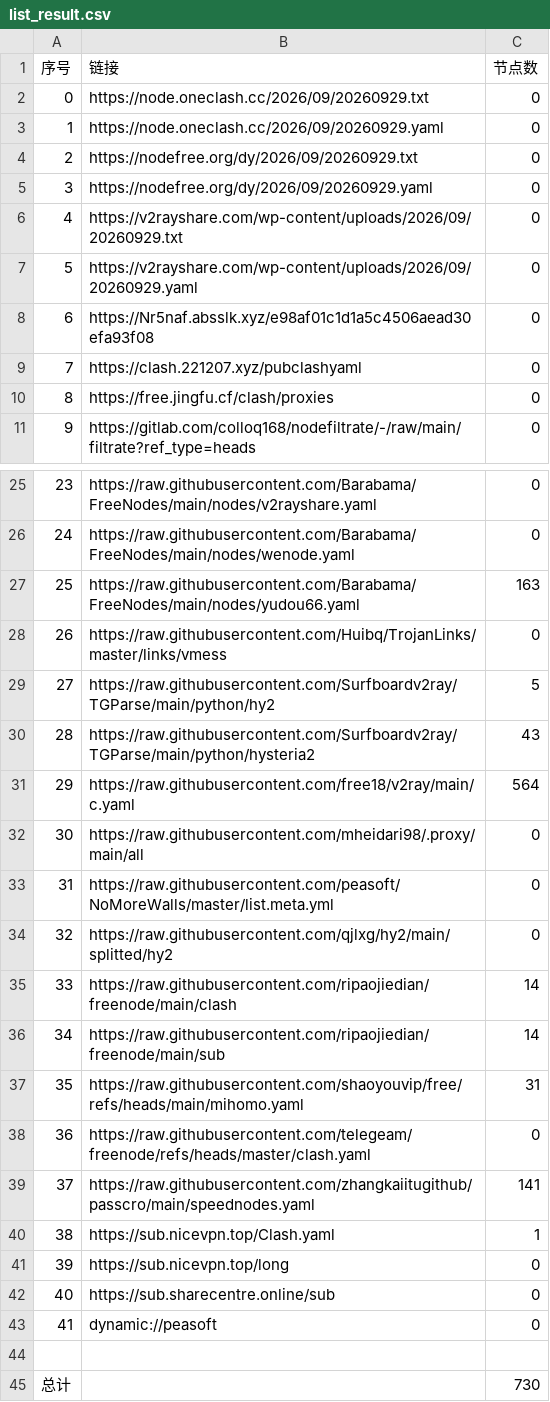
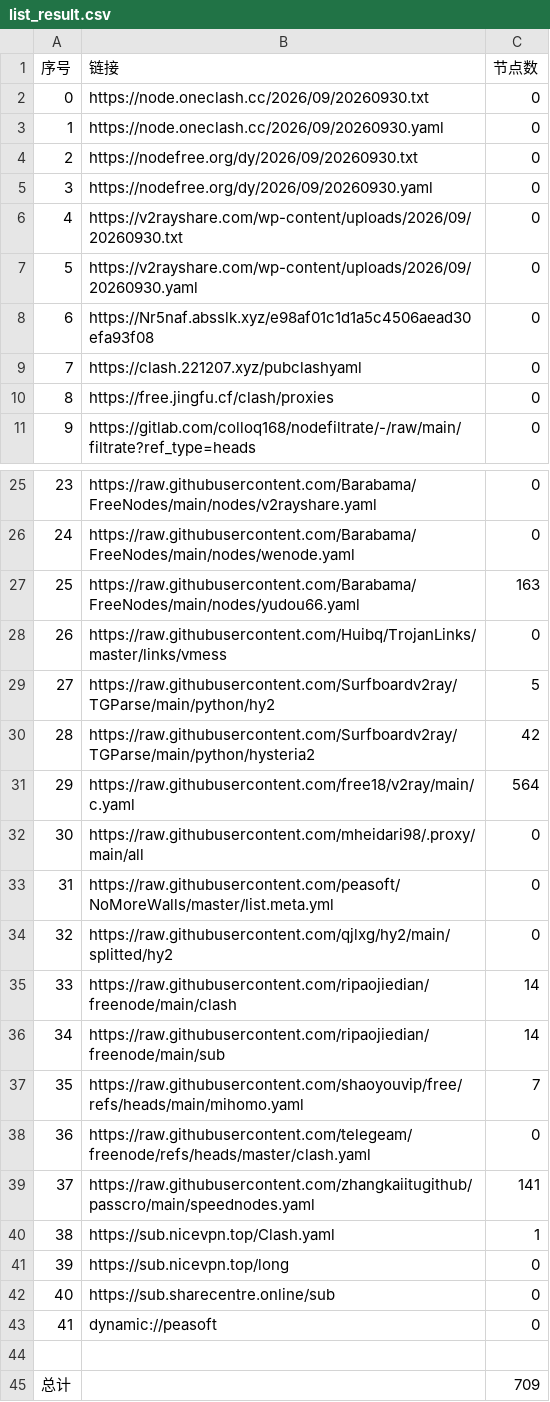
Before and after one commit to y1242067002/yfp, a CSV file: list_result.csv, drawn as a sheet; only a part is shown, gaps mark what is left out.

```diff
--- a/list_result.csv
+++ b/list_result.csv
@@ -1,8 +1,8 @@
 序号,链接,节点数
-0,https://node.oneclash.cc/2026/09/20260929.txt,0
-1,https://node.oneclash.cc/2026/09/20260929.yaml,0
-2,https://nodefree.org/dy/2026/09/20260929.txt,0
-3,https://nodefree.org/dy/2026/09/20260929.yaml,0
-4,https://v2rayshare.com/wp-content/uploads/2026/09/20260929.txt,0
-5,https://v2rayshare.com/wp-content/uploads/2026/09/20260929.yaml,0
+0,https://node.oneclash.cc/2026/09/20260930.txt,0
+1,https://node.oneclash.cc/2026/09/20260930.yaml,0
+2,https://nodefree.org/dy/2026/09/20260930.txt,0
+3,https://nodefree.org/dy/2026/09/20260930.yaml,0
+4,https://v2rayshare.com/wp-content/uploads/2026/09/20260930.txt,0
+5,https://v2rayshare.com/wp-content/uploads/2026/09/20260930.yaml,0
 6,https://Nr5naf.absslk.xyz/e98af01c1d1a5c4506aead30efa93f08,0
@@ -29,3 +29,3 @@
 27,https://raw.githubusercontent.com/Surfboardv2ray/TGParse/main/python/hy2,5
-28,https://raw.githubusercontent.com/Surfboardv2ray/TGParse/main/python/hysteria2,43
+28,https://raw.githubusercontent.com/Surfboardv2ray/TGParse/main/python/hysteria2,42
 29,https://raw.githubusercontent.com/free18/v2ray/main/c.yaml,564
@@ -36,3 +36,3 @@
 34,https://raw.githubusercontent.com/ripaojiedian/freenode/main/sub,14
-35,https://raw.githubusercontent.com/shaoyouvip/free/refs/heads/main/mihomo.yaml,31
+35,https://raw.githubusercontent.com/shaoyouvip/free/refs/heads/main/mihomo.yaml,7
 36,https://raw.githubusercontent.com/telegeam/freenode/refs/heads/master/clash.yaml,0
@@ -44,2 +44,2 @@
 
-总计,,730
+总计,,709
```
Also changed, not shown: 19 other files.
